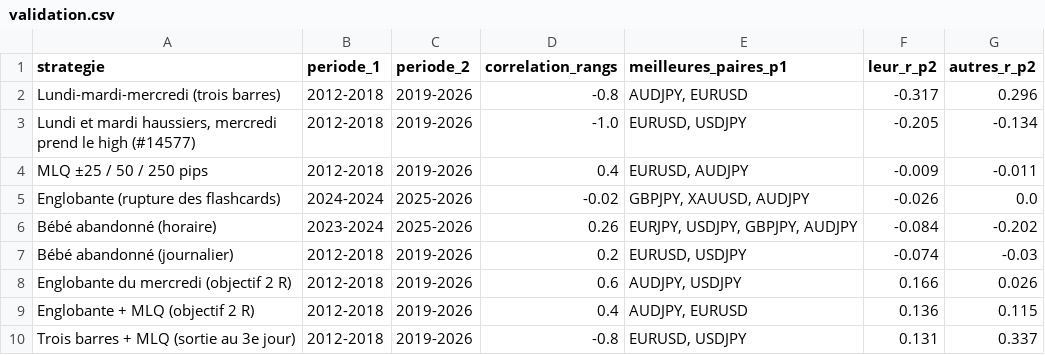
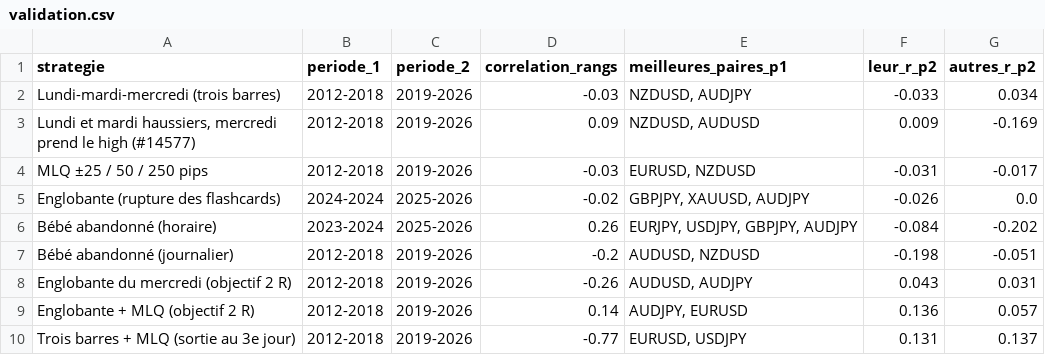
Before and after one commit to MTall97/forex_analysis, a CSV file: data/par_paire/validation.csv, drawn as a sheet.

```diff
--- a/data/par_paire/validation.csv
+++ b/data/par_paire/validation.csv
@@ -1,10 +1,10 @@
 strategie,periode_1,periode_2,correlation_rangs,meilleures_paires_p1,leur_r_p2,autres_r_p2
-Lundi-mardi-mercredi (trois barres),2012-2018,2019-2026,-0.8,"AUDJPY, EURUSD",-0.317,0.296
-"Lundi et mardi haussiers, mercredi prend le high (#14577)",2012-2018,2019-2026,-1.0,"EURUSD, USDJPY",-0.205,-0.134
-MLQ ±25 / 50 / 250 pips,2012-2018,2019-2026,0.4,"EURUSD, AUDJPY",-0.009,-0.011
+Lundi-mardi-mercredi (trois barres),2012-2018,2019-2026,-0.03,"NZDUSD, AUDJPY",-0.033,0.034
+"Lundi et mardi haussiers, mercredi prend le high (#14577)",2012-2018,2019-2026,0.09,"NZDUSD, AUDUSD",0.009,-0.169
+MLQ ±25 / 50 / 250 pips,2012-2018,2019-2026,-0.03,"EURUSD, NZDUSD",-0.031,-0.017
 Englobante (rupture des flashcards),2024-2024,2025-2026,-0.02,"GBPJPY, XAUUSD, AUDJPY",-0.026,0.0
 Bébé abandonné (horaire),2023-2024,2025-2026,0.26,"EURJPY, USDJPY, GBPJPY, AUDJPY",-0.084,-0.202
-Bébé abandonné (journalier),2012-2018,2019-2026,0.2,"EURUSD, USDJPY",-0.074,-0.03
-Englobante du mercredi (objectif 2 R),2012-2018,2019-2026,0.6,"AUDJPY, USDJPY",0.166,0.026
-Englobante + MLQ (objectif 2 R),2012-2018,2019-2026,0.4,"AUDJPY, EURUSD",0.136,0.115
-Trois barres + MLQ (sortie au 3e jour),2012-2018,2019-2026,-0.8,"EURUSD, USDJPY",0.131,0.337
+Bébé abandonné (journalier),2012-2018,2019-2026,-0.2,"AUDUSD, NZDUSD",-0.198,-0.051
+Englobante du mercredi (objectif 2 R),2012-2018,2019-2026,-0.26,"AUDUSD, AUDJPY",0.043,0.031
+Englobante + MLQ (objectif 2 R),2012-2018,2019-2026,0.14,"AUDJPY, EURUSD",0.136,0.057
+Trois barres + MLQ (sortie au 3e jour),2012-2018,2019-2026,-0.77,"EURUSD, USDJPY",0.131,0.137
```
Also changed, not shown: data/par_paire/occurrences_bebe_abandonne_journalier.csv, data/par_paire/occurrences_lundi_mardi_mercredi_trois_barres.csv, 15 other files.
